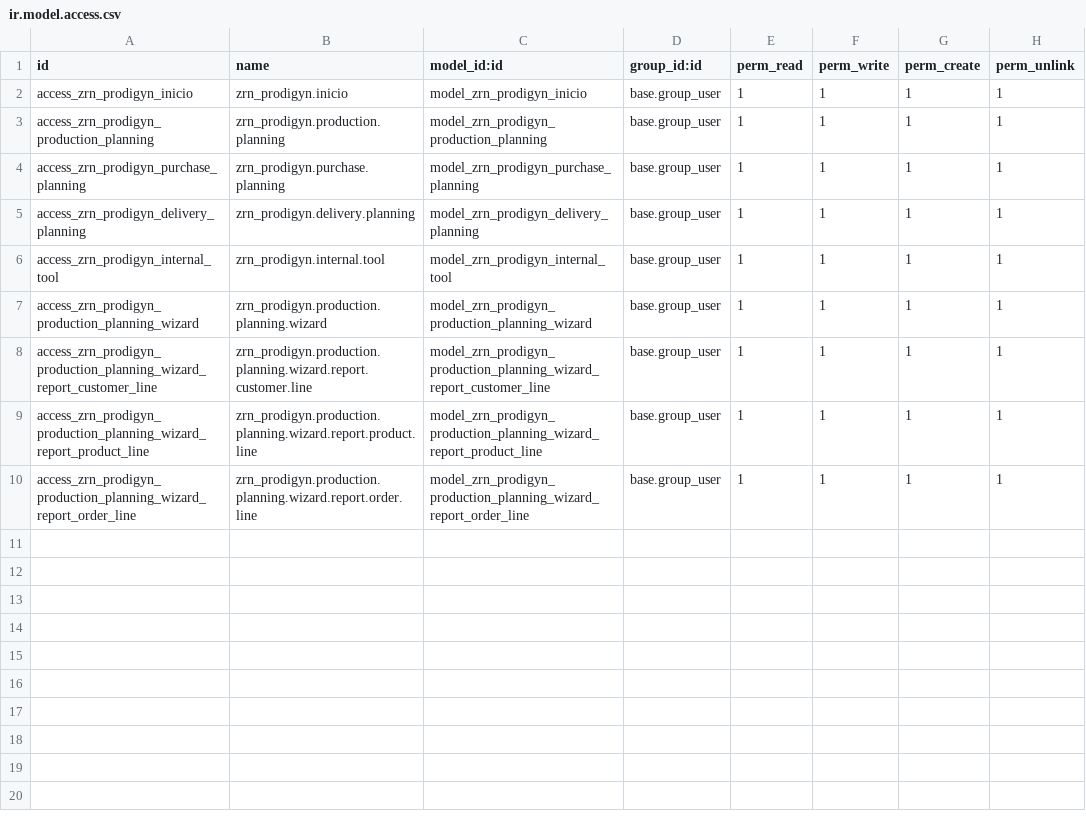
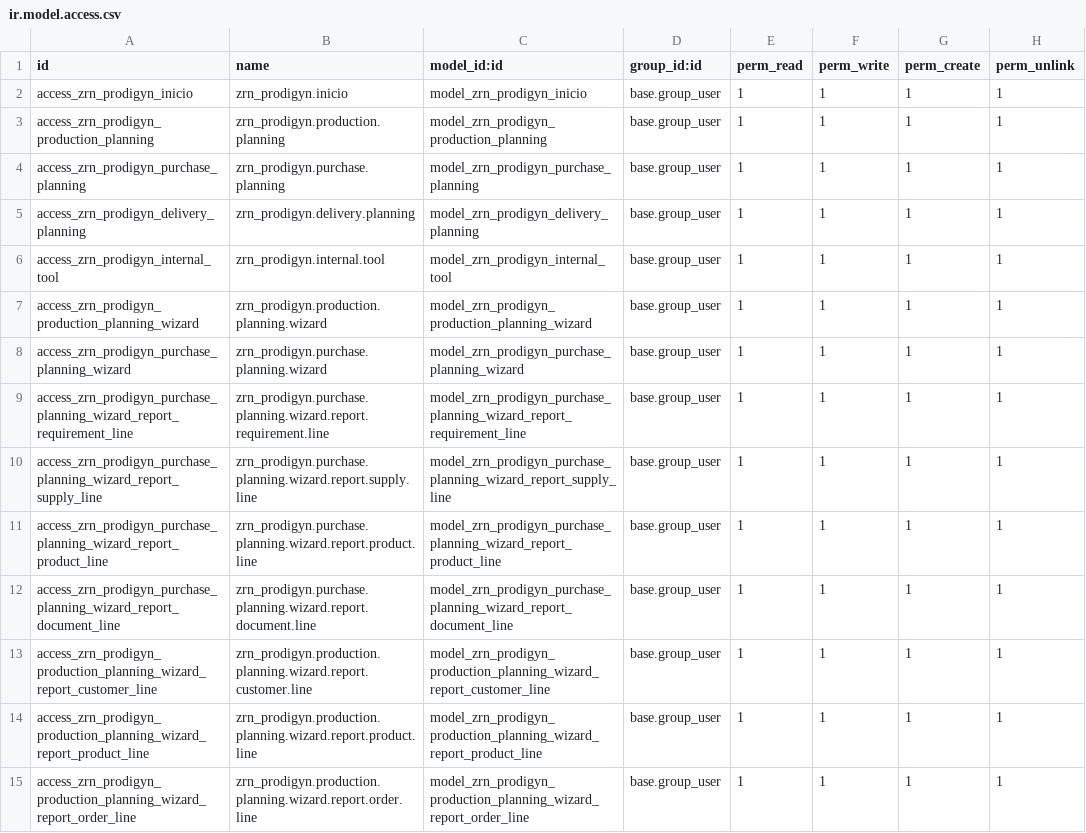
Before and after one commit to zoraendev/zoi.addons, a CSV file: zrn_prodigyn/security/ir.model.access.csv, drawn as a sheet; the diff names each change by its address in the sheet, - before the commit and + after, or states it on an @@ line.

Commit message:
feat: add purchase planning wizard model and report lines
- Implemented the ZrnProdigynPurchasePlanningWizard transient model for managing supply planning filters.
- Added fields for date range, planning basis, and source states for manufacturing and sales orders.
- Created one2many relationships for requirement, supply, product, and document report lines.
- Developed methods for filtering, syncing, and computing data related to supply planning.
- Introduced report line models for requirements, supplies, products, and documents with necessary fields and relationships.

```diff
--- a/zrn_prodigyn/security/ir.model.access.csv
+++ b/zrn_prodigyn/security/ir.model.access.csv
+row 8: access_zrn_prodigyn_purchase_planning_wizard | zrn_prodigyn.purchase.planning.wizard | model_zrn_prodigyn_purchase_planning_wizard | base.group_user | 1 | 1 | 1 | 1
+row 9: access_zrn_prodigyn_purchase_planning_wizard_report_requirement_line | zrn_prodigyn.purchase.planning.wizard.report.requirement.line | model_zrn_prodigyn_purchase_planning_wizard_report_requirement_line | base.group_user | 1 | 1 | 1 | 1
+row 10: access_zrn_prodigyn_purchase_planning_wizard_report_supply_line | zrn_prodigyn.purchase.planning.wizard.report.supply.line | model_zrn_prodigyn_purchase_planning_wizard_report_supply_line | base.group_user | 1 | 1 | 1 | 1
+row 11: access_zrn_prodigyn_purchase_planning_wizard_report_product_line | zrn_prodigyn.purchase.planning.wizard.report.product.line | model_zrn_prodigyn_purchase_planning_wizard_report_product_line | base.group_user | 1 | 1 | 1 | 1
+row 12: access_zrn_prodigyn_purchase_planning_wizard_report_document_line | zrn_prodigyn.purchase.planning.wizard.report.document.line | model_zrn_prodigyn_purchase_planning_wizard_report_document_line | base.group_user | 1 | 1 | 1 | 1
```
Also changed, not shown: 8 other files.
